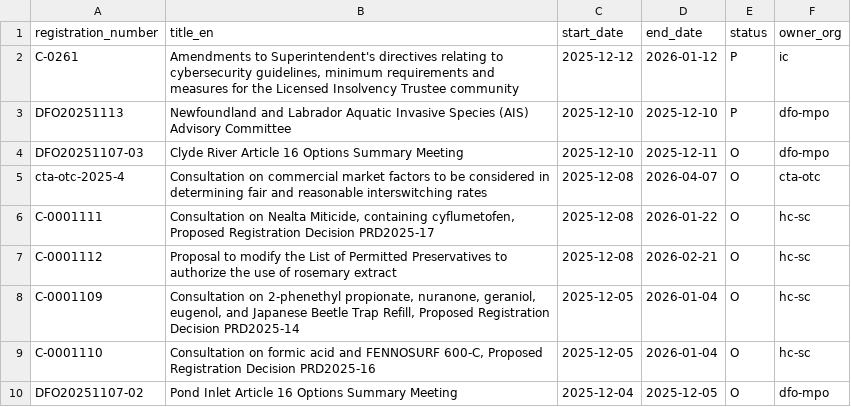
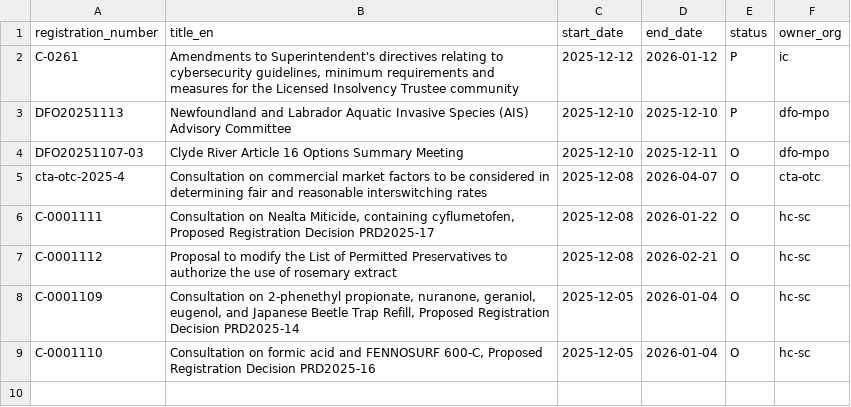
Before and after one commit to PatLittle/Consultations-Tracker, a CSV file: p5m5_start.csv, drawn as a sheet; the diff names each change by its address in the sheet, - before the commit and + after, or states it on an @@ line.

```diff
--- a/p5m5_start.csv
+++ b/p5m5_start.csv
-row 10: DFO20251107-02 | Pond Inlet Article 16 Options Summary Meeting | 2025-12-04 | 2025-12-05 | O | dfo-mpo
```
Also changed, not shown: 3 other files.
